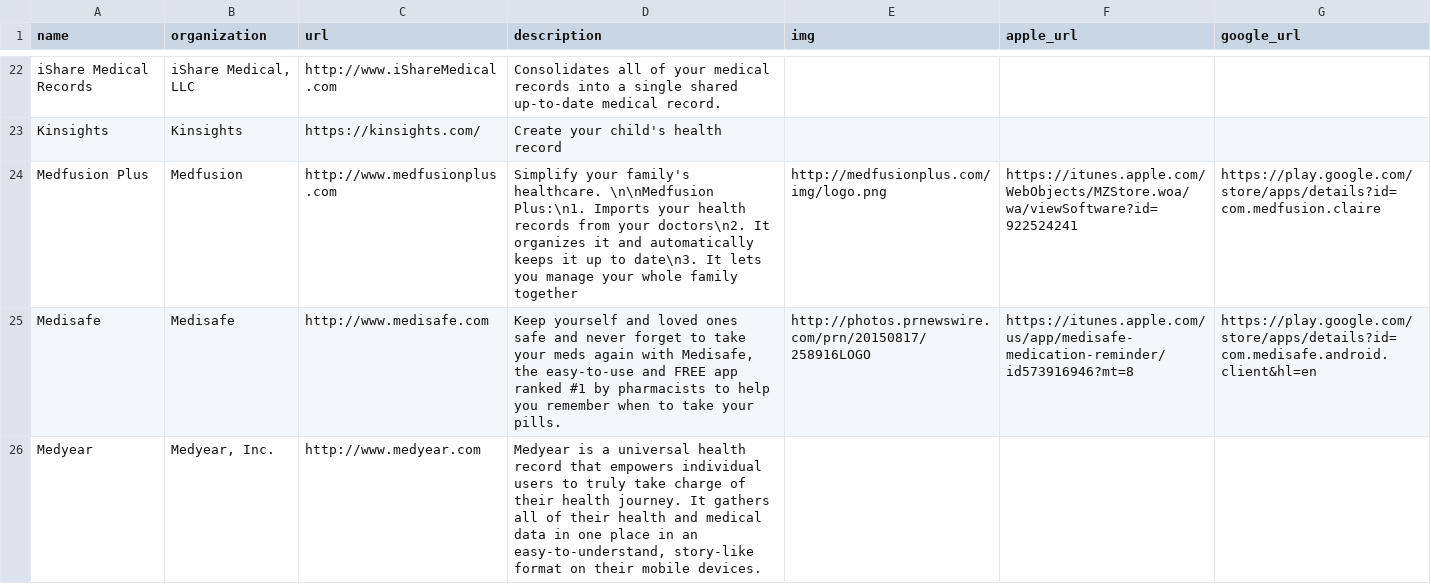
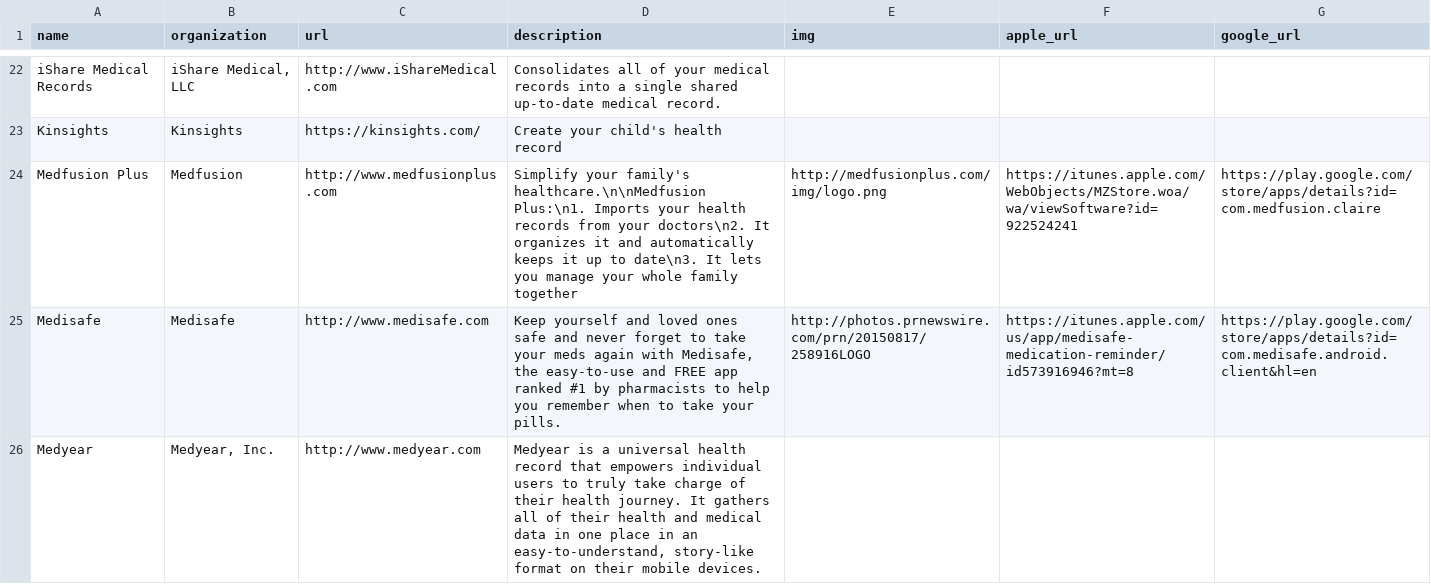
Before and after one commit to jingdong-li/connector, a CSV file: data/apps.csv, drawn as a sheet; only a part is shown, gaps mark what is left out.

Commit message:
Update apps.csv
test change

```diff
--- a/data/apps.csv
+++ b/data/apps.csv
@@ -23,3 +23,3 @@
 "Kinsights","Kinsights","https://kinsights.com/","Create your child's health record",,,
-"Medfusion Plus","Medfusion","http://www.medfusionplus.com","Simplify your family's healthcare. \n\nMedfusion Plus:\n1. Imports your health records from your doctors\n2. It organizes it and automatically keeps it up to date\n3. It lets you manage your whole family together","http://medfusionplus.com/img/logo.png","https://itunes.apple.com/WebObjects/MZStore.woa/wa/viewSoftware?id=922524241","https://play.google.com/store/apps/details?id=com.medfusion.claire"
+"Medfusion Plus","Medfusion","http://www.medfusionplus.com","Simplify your family's healthcare.\n\nMedfusion Plus:\n1. Imports your health records from your doctors\n2. It organizes it and automatically keeps it up to date\n3. It lets you manage your whole family together","http://medfusionplus.com/img/logo.png","https://itunes.apple.com/WebObjects/MZStore.woa/wa/viewSoftware?id=922524241","https://play.google.com/store/apps/details?id=com.medfusion.claire"
 "Medisafe","Medisafe","http://www.medisafe.com","Keep yourself and loved ones safe and never forget to take your meds again with Medisafe, the easy-to-use and FREE app ranked #1 by pharmacists to help you remember when to take your pills.","http://photos.prnewswire.com/prn/20150817/258916LOGO","https://itunes.apple.com/us/app/medisafe-medication-reminder/id573916946?mt=8","https://play.google.com/store/apps/details?id=com.medisafe.android.client&hl=en"
```
